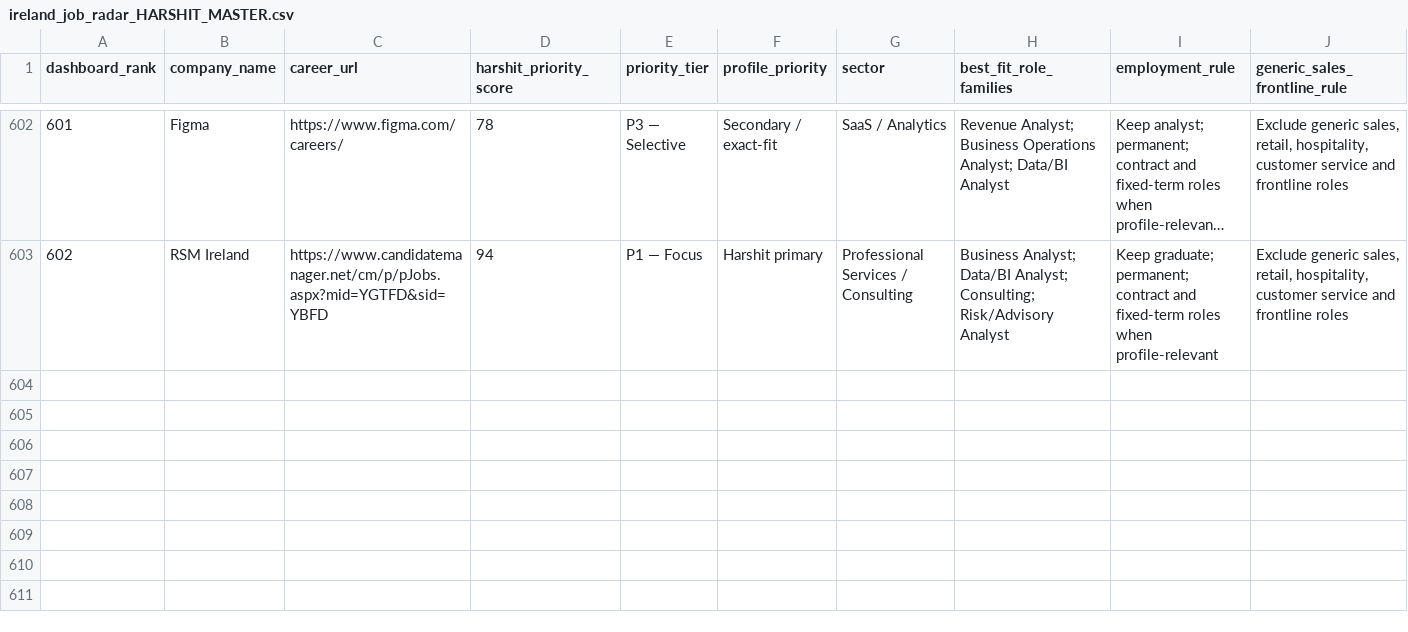
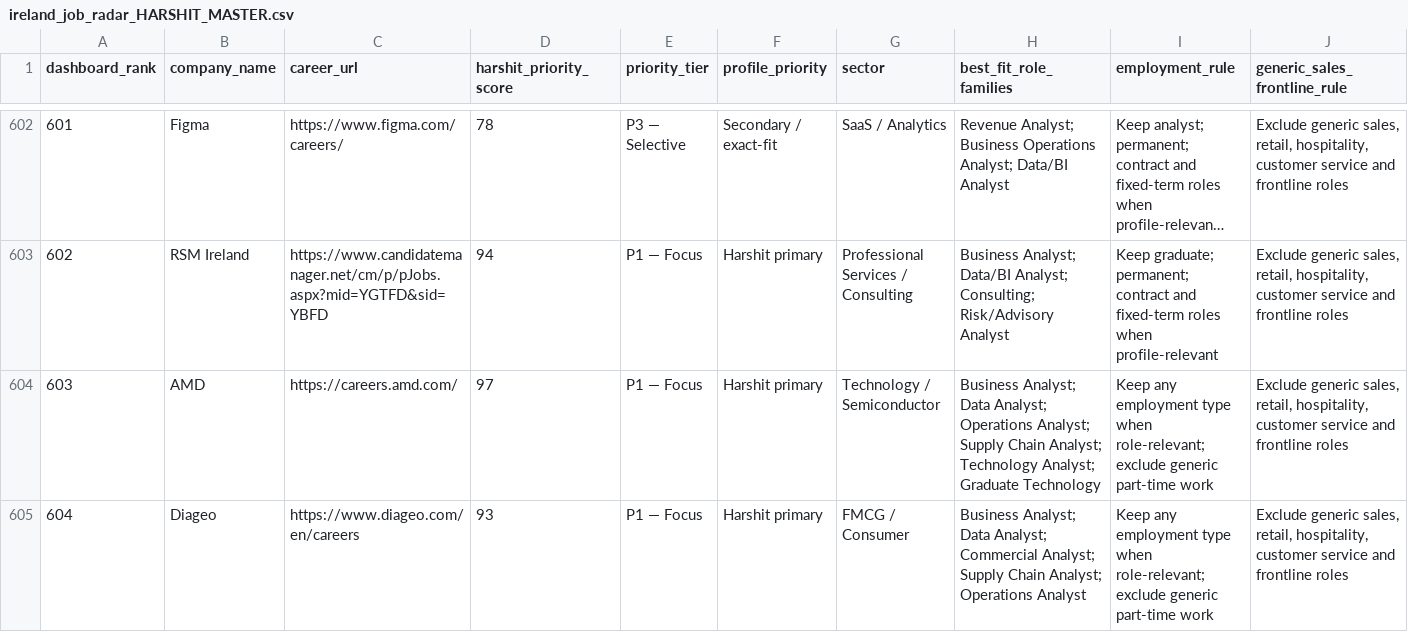
Before and after one commit to kotnala-harshit/job-dashboard, a CSV file: ireland_job_radar_HARSHIT_MASTER.csv, drawn as a sheet; only a part is shown, gaps mark what is left out; long unchanged cells end in …; rows hold the shown columns only; the diff names each change by its address in the sheet, - before the commit and + after, or states it on an @@ line.

Commit message:
Add AMD and Diageo to Harshit master employer radar

```diff
--- a/ireland_job_radar_HARSHIT_MASTER.csv
+++ b/ireland_job_radar_HARSHIT_MASTER.csv
+row 604: 603 | AMD | https://careers.amd.com/ | 97 | P1 — Focus | Harshit primary | Technology / Semiconductor | Business Analyst; Data Analyst; Operations Analyst; Supply Chain Analyst; Technology Analyst; Graduate Technology | Keep any employment type when role-relevant; exclude generic part-time work | Exclude generic sales, retail, hospitality, customer service and frontline roles
+row 605: 604 | Diageo | https://www.diageo.com/en/careers | 93 | P1 — Focus | Harshit primary | FMCG / Consumer | Business Analyst; Data Analyst; Commercial Analyst; Supply Chain Analyst; Operations Analyst | Keep any employment type when role-relevant; exclude generic part-time work | Exclude generic sales, retail, hospitality, customer service and frontline roles
```
